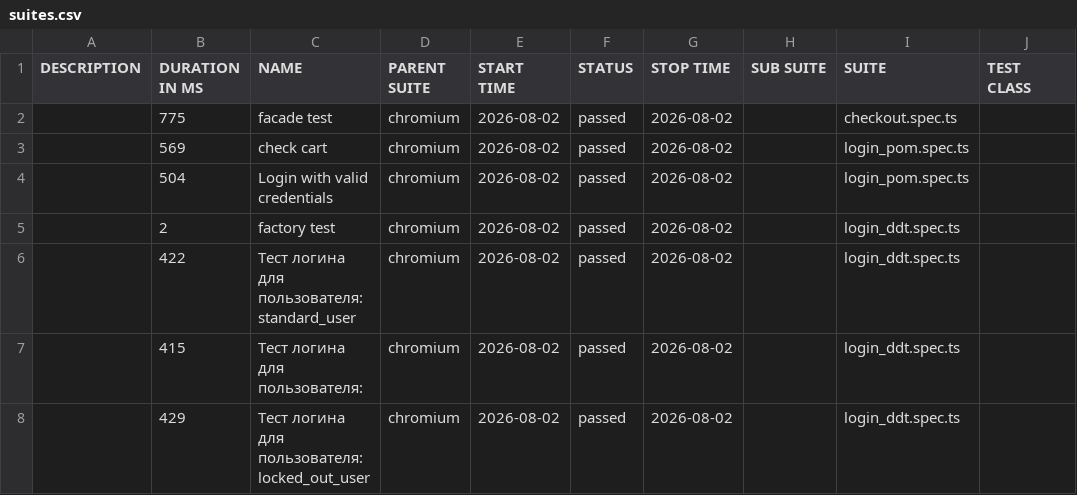
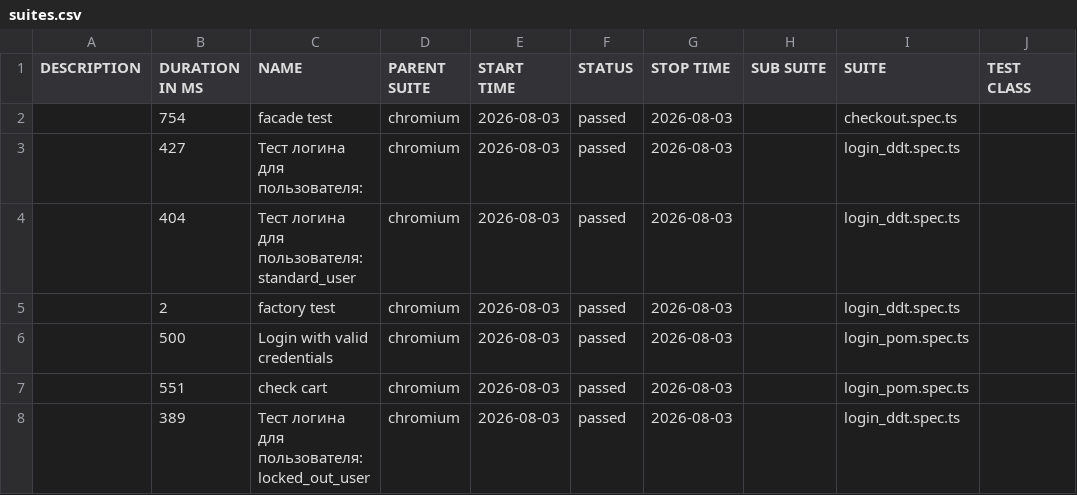
Before and after one commit to McRonnic/playwright-practice, a CSV file: data/suites.csv, drawn as a sheet; only a part is shown; the diff names each change by its address in the sheet, - before the commit and + after, or states it on an @@ line.

```diff
--- a/data/suites.csv
+++ b/data/suites.csv
-B2 (DURATION IN MS): 775
+B2 (DURATION IN MS): 754
-E2:E8 (START TIME): 2026-08-02
+E2:E8 (START TIME): 2026-08-03
-G2:G8 (STOP TIME): 2026-08-02
+G2:G8 (STOP TIME): 2026-08-03
-B3 (DURATION IN MS): 569
+B3 (DURATION IN MS): 427
-C3 (NAME): check cart
+C3 (NAME): Тест логина для пользователя:
-I3:I4 (SUITE): login_pom.spec.ts
+I3:I4 (SUITE): login_ddt.spec.ts
-B4 (DURATION IN MS): 504
+B4 (DURATION IN MS): 404
-C4 (NAME): Login with valid credentials
+C4 (NAME): Тест логина для пользователя: standard_user
-B6 (DURATION IN MS): 422
+B6 (DURATION IN MS): 500
-C6 (NAME): Тест логина для пользователя: standard_user
+C6 (NAME): Login with valid credentials
-I6:I7 (SUITE): login_ddt.spec.ts
+I6:I7 (SUITE): login_pom.spec.ts
-B7 (DURATION IN MS): 415
+B7 (DURATION IN MS): 551
-C7 (NAME): Тест логина для пользователя:
+C7 (NAME): check cart
-B8 (DURATION IN MS): 429
+B8 (DURATION IN MS): 389
```
Also changed, not shown: 46 other files.
